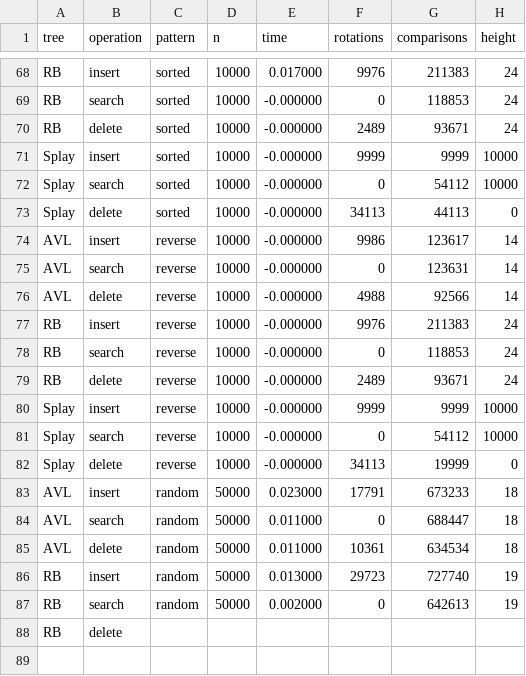
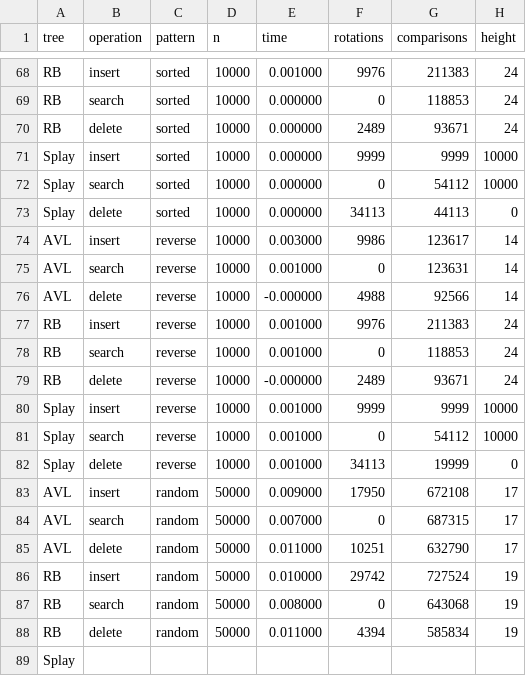
Before and after one commit to Shashwat-Upadhyay/Algorithm_Performance_Comparison, a CSV file: bst/result/results.csv, drawn as a sheet; only a part is shown, gaps mark what is left out; removed rows and columns are numbered as before the commit, all else as after; the diff covers the shown part only; the diff names each change by its address in the sheet, - before the commit and + after, or states it on an @@ line.

```diff
--- a/bst/result/results.csv
+++ b/bst/result/results.csv
-E68 (time): 0.017000
+E68 (time): 0.001000
-E69:E73 (time): -0.000000
+E69:E73 (time): 0.000000
-E74 (time): -0.000000
+E74 (time): 0.003000
-E75 (time): -0.000000
+E75 (time): 0.001000
-E77:E78 (time): -0.000000
+E77:E78 (time): 0.001000
-E80:E82 (time): -0.000000
+E80:E82 (time): 0.001000
-E83 (time): 0.023000
+E83 (time): 0.009000
-F83 (rotations): 17791
+F83 (rotations): 17950
-G83 (comparisons): 673233
+G83 (comparisons): 672108
-H83:H85 (height): 18
+H83:H85 (height): 17
-E84 (time): 0.011000
+E84 (time): 0.007000
-G84 (comparisons): 688447
+G84 (comparisons): 687315
-F85 (rotations): 10361
+F85 (rotations): 10251
-G85 (comparisons): 634534
+G85 (comparisons): 632790
-E86 (time): 0.013000
+E86 (time): 0.010000
-F86 (rotations): 29723
+F86 (rotations): 29742
-G86 (comparisons): 727740
+G86 (comparisons): 727524
-E87 (time): 0.002000
+E87 (time): 0.008000
-G87 (comparisons): 642613
+G87 (comparisons): 643068
-row 88: RB | delete
+row 88: RB | delete | random | 50000 | 0.011000 | 4394 | 585834 | 19
+row 89: Splay
```
Also changed, not shown: 97 edited cells elsewhere in this file, btrees/result/btree_results.csv, 56 other files.
